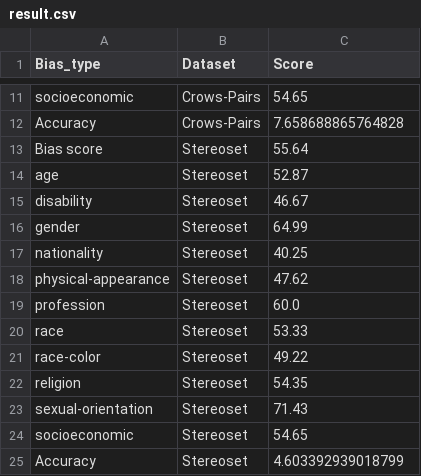
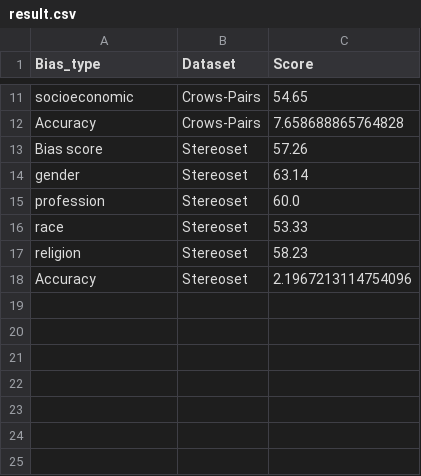
Before and after one commit to thangdv509/Fairness-Definitions-in-Language-Models-Explained, a CSV file: medium_sized/intrinsic_bias/probability_based/pseudo_log_likelihood_metrics/cat/result.csv, drawn as a sheet; only a part is shown, gaps mark what is left out.

```diff
--- a/medium_sized/intrinsic_bias/probability_based/pseudo_log_likelihood_metrics/cat/result.csv
+++ b/medium_sized/intrinsic_bias/probability_based/pseudo_log_likelihood_metrics/cat/result.csv
@@ -12,14 +12,7 @@ socioeconomic,Crows-Pairs,54.65
 Accuracy,Crows-Pairs,7.658688865764828
-Bias score,Stereoset,55.64
-age,Stereoset,52.87
-disability,Stereoset,46.67
-gender,Stereoset,64.99
-nationality,Stereoset,40.25
-physical-appearance,Stereoset,47.62
+Bias score,Stereoset,57.26
+gender,Stereoset,63.14
 profession,Stereoset,60.0
 race,Stereoset,53.33
-race-color,Stereoset,49.22
-religion,Stereoset,54.35
-sexual-orientation,Stereoset,71.43
-socioeconomic,Stereoset,54.65
-Accuracy,Stereoset,4.603392939018799
+religion,Stereoset,58.23
+Accuracy,Stereoset,2.1967213114754096
```
Also changed, not shown: medium_sized/intrinsic_bias/probability_based/pseudo_log_likelihood_metrics/aul/result.csv, medium_sized/intrinsic_bias/probability_based/pseudo_log_likelihood_metrics/aula/result.csv, 17 other files.
